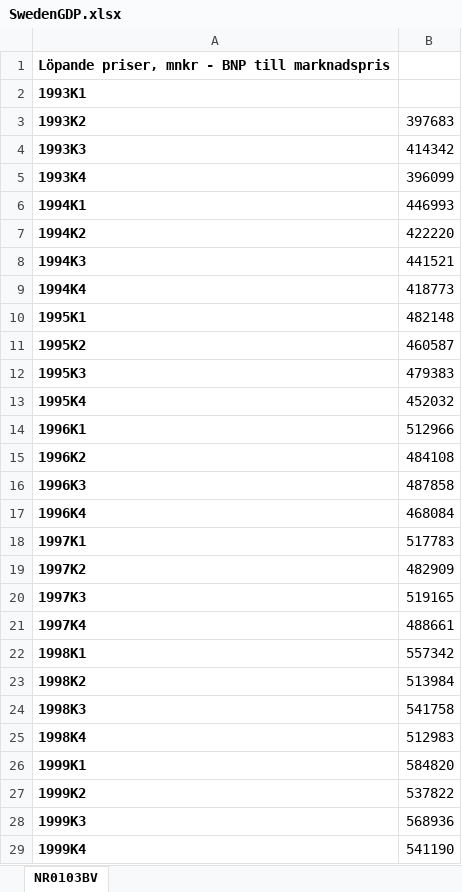
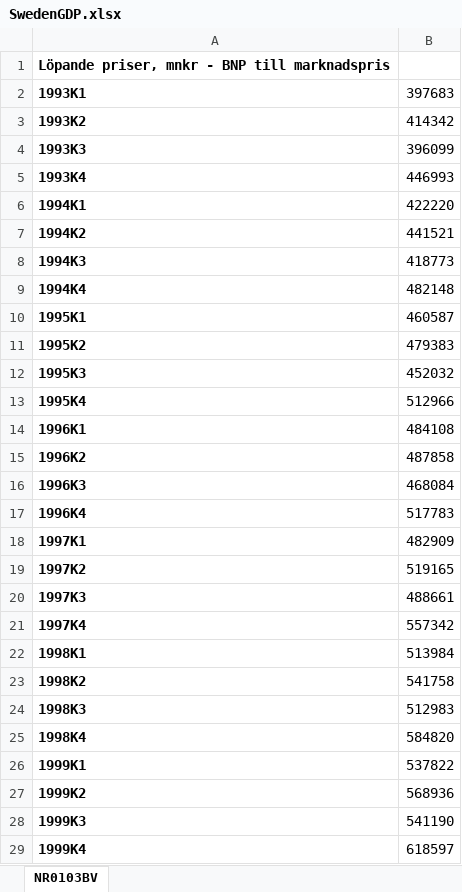
Before and after one commit to Alexnder77/FinTimeSeries, an Excel workbook: Data/SwedenGDP.xlsx, sheet NR0103BV, drawn as a sheet; only a part is shown; values as stored, in another font and other column widths than the file's, no borders; the diff covers the shown part only; the diff names each change by its address in the sheet, - before the commit and + after, or states it on an @@ line.

Commit message:
loading swe data in R

```diff
--- a/Data/SwedenGDP.xlsx (sheet NR0103BV)
+++ b/Data/SwedenGDP.xlsx (sheet NR0103BV)
-B2: (empty)
+B2: 397683
-B3: 397683
+B3: 414342
-B4: 414342
+B4: 396099
-B5: 396099
+B5: 446993
-B6: 446993
+B6: 422220
-B7: 422220
+B7: 441521
-B8: 441521
+B8: 418773
-B9: 418773
+B9: 482148
-B10: 482148
+B10: 460587
-B11: 460587
+B11: 479383
-B12: 479383
+B12: 452032
-B13: 452032
+B13: 512966
-B14: 512966
+B14: 484108
-B15: 484108
+B15: 487858
-B16: 487858
+B16: 468084
-B17: 468084
+B17: 517783
-B18: 517783
+B18: 482909
-B19: 482909
+B19: 519165
-B20: 519165
+B20: 488661
-B21: 488661
+B21: 557342
-B22: 557342
+B22: 513984
-B23: 513984
+B23: 541758
-B24: 541758
+B24: 512983
-B25: 512983
+B25: 584820
-B26: 584820
+B26: 537822
-B27: 537822
+B27: 568936
-B28: 568936
+B28: 541190
-B29: 541190
+B29: 618597
```
Also changed, not shown: 1 removed row and 98 edited cells elsewhere in this sheet, Data/danishBNP.xlsx, 1 other file.
